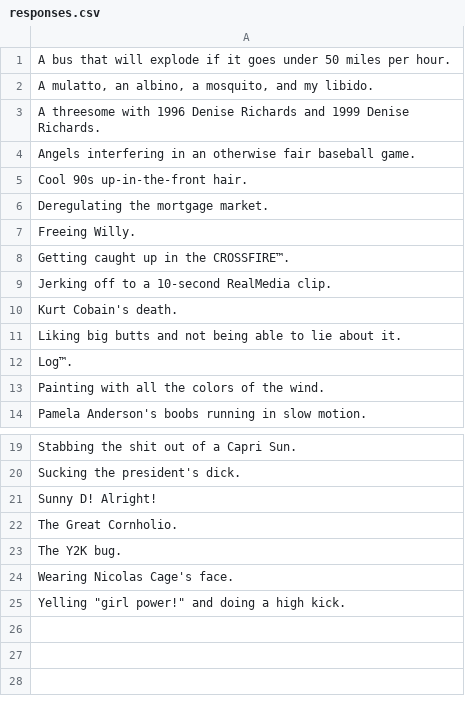
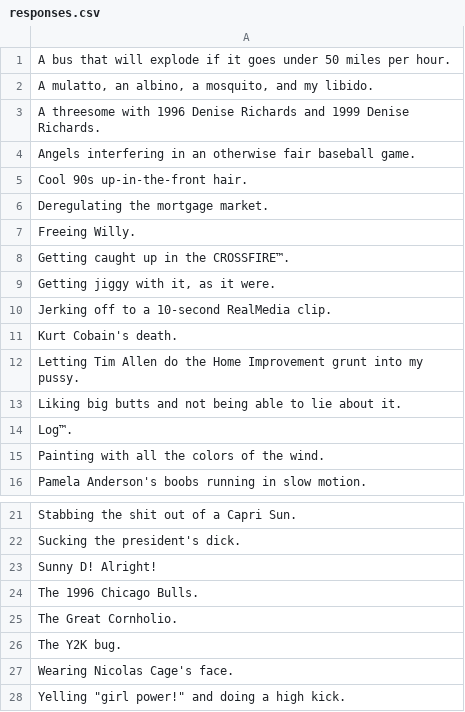
Before and after one commit to martinzuern/json-against-humanity, a CSV file: decks/90s-nostalgia/responses.csv, drawn as a sheet; only a part is shown, gaps mark what is left out.

Commit message:
Updated cards from excel

```diff
--- a/decks/90s-nostalgia/responses.csv
+++ b/decks/90s-nostalgia/responses.csv
@@ -8,4 +8,6 @@ Freeing Willy.
 Getting caught up in the CROSSFIRE™.
+"Getting jiggy with it, as it were."
 Jerking off to a 10-second RealMedia clip.
 Kurt Cobain's death.
+Letting Tim Allen do the Home Improvement grunt into my pussy.
 Liking big butts and not being able to lie about it.
@@ -21,2 +23,3 @@ Sucking the president's dick.
 Sunny D! Alright!
+The 1996 Chicago Bulls.
 The Great Cornholio.
```
Also changed, not shown: decks/2000s-nostalgia/responses.csv, decks/90s-nostalgia/prompts.csv, 6 other files.
